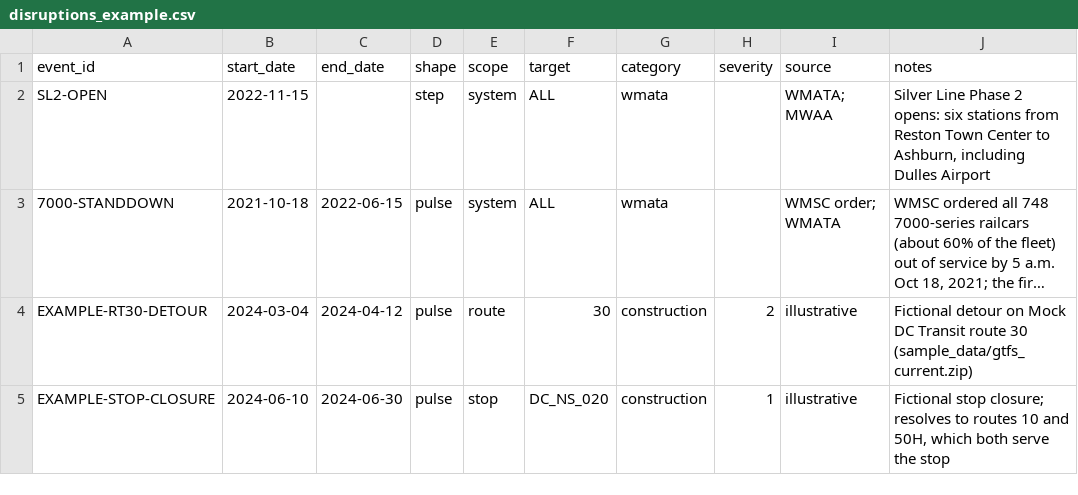
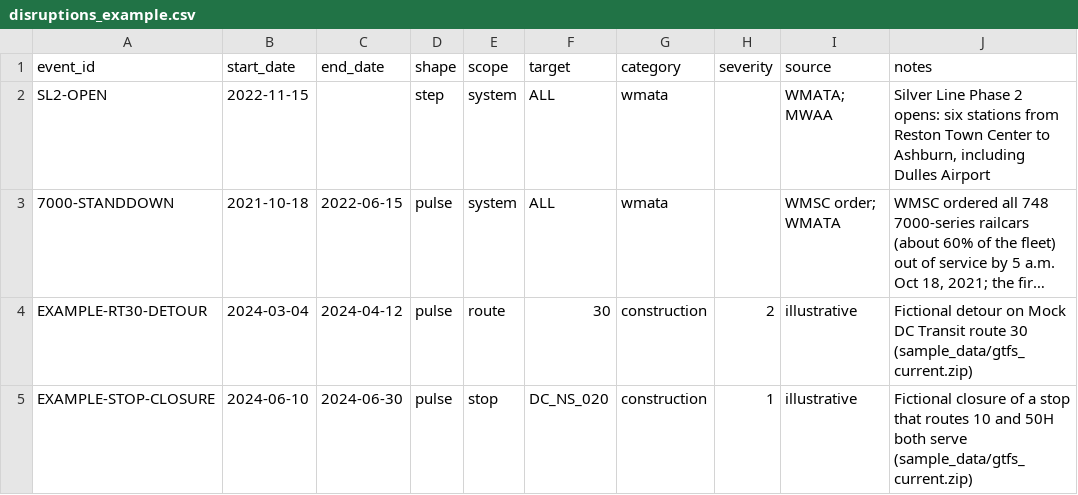
Before and after one commit to fraction-owl/transit_planning_with_python, a CSV file: sample_data/disruptions_example.csv, drawn as a sheet; long unchanged cells end in ….

```diff
--- a/sample_data/disruptions_example.csv
+++ b/sample_data/disruptions_example.csv
@@ -4,2 +4,2 @@ SL2-OPEN,2022-11-15,,step,system,ALL,wmata,,WMATA; MWAA,"Silver Line Phase 2 ope
 EXAMPLE-RT30-DETOUR,2024-03-04,2024-04-12,pulse,route,30,construction,2,illustrative,"Fictional detour on Mock DC Transit route 30 (sample_data/gtfs_current.zip)"
-EXAMPLE-STOP-CLOSURE,2024-06-10,2024-06-30,pulse,stop,DC_NS_020,construction,1,illustrative,"Fictional stop closure; resolves to routes 10 and 50H, which both serve the stop"
+EXAMPLE-STOP-CLOSURE,2024-06-10,2024-06-30,pulse,stop,DC_NS_020,construction,1,illustrative,"Fictional closure of a stop that routes 10 and 50H both serve (sample_data/gtfs_current.zip)"
```
Also changed, not shown: 4 other files.
